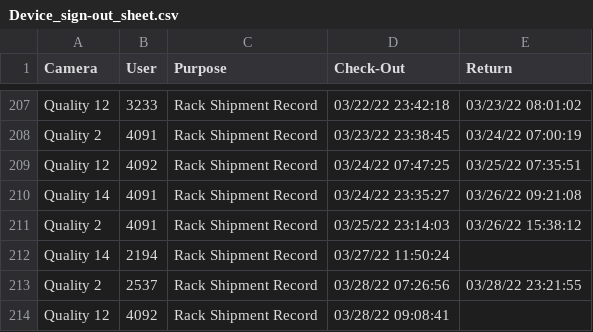
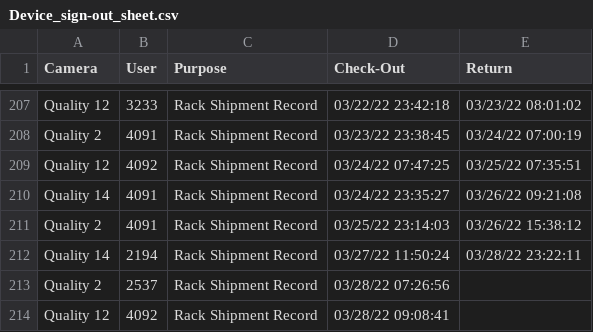
Before and after one commit to luxlp/camera_check_in, a CSV file: Device_sign-out_sheet.csv, drawn as a sheet; only a part is shown, gaps mark what is left out.

Commit message:
heads/main

```diff
--- a/Device_sign-out_sheet.csv
+++ b/Device_sign-out_sheet.csv
@@ -211,4 +211,4 @@ Quality 14,4091,Rack Shipment Record,03/24/22 23:35:27,03/26/22 09:21:08
 Quality 2,4091,Rack Shipment Record,03/25/22 23:14:03,03/26/22 15:38:12
-Quality 14,2194,Rack Shipment Record,03/27/22 11:50:24,
-Quality 2,2537,Rack Shipment Record,03/28/22 07:26:56,03/28/22 23:21:55
+Quality 14,2194,Rack Shipment Record,03/27/22 11:50:24,03/28/22 23:22:11
+Quality 2,2537,Rack Shipment Record,03/28/22 07:26:56,
 Quality 12,4092,Rack Shipment Record,03/28/22 09:08:41,
```
